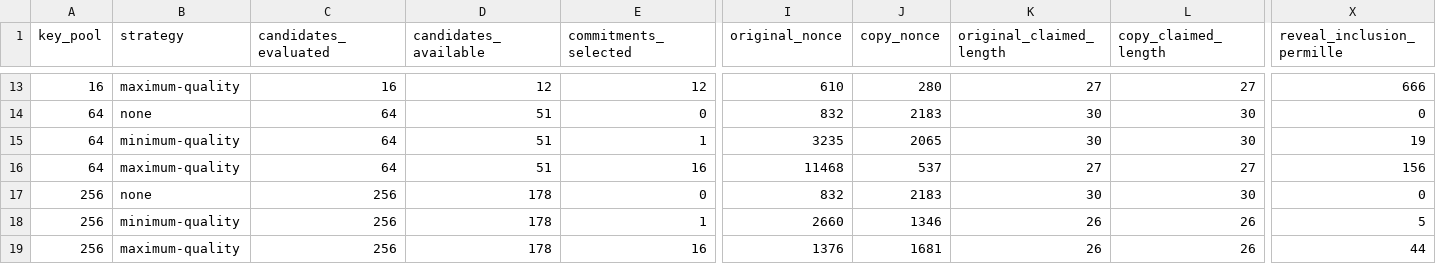
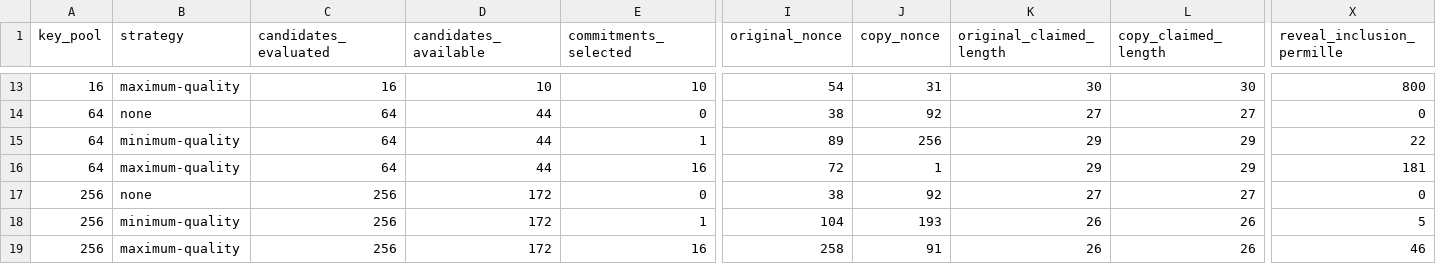
Before and after one commit to trevarj/sigil-coin, a CSV file: tools/simulation-output/strategy.csv, drawn as a sheet; only a part is shown, gaps mark what is left out; the diff covers the shown part only; the diff names each change by its address in the sheet, - before the commit and + after, or states it on an @@ line.

```diff
--- a/tools/simulation-output/strategy.csv
+++ b/tools/simulation-output/strategy.csv
-D13 (candidates_available): 12
+D13 (candidates_available): 10
-E13 (commitments_selected): 12
+E13 (commitments_selected): 10
-I13 (original_nonce): 610
+I13 (original_nonce): 54
-J13 (copy_nonce): 280
+J13 (copy_nonce): 31
-K13 (original_claimed_length): 27
+K13 (original_claimed_length): 30
-L13 (copy_claimed_length): 27
+L13 (copy_claimed_length): 30
-X13 (reveal_inclusion_permille): 666
+X13 (reveal_inclusion_permille): 800
-D14:D16 (candidates_available): 51
+D14:D16 (candidates_available): 44
-I14 (original_nonce): 832
+I14 (original_nonce): 38
-J14 (copy_nonce): 2183
+J14 (copy_nonce): 92
-K14 (original_claimed_length): 30
+K14 (original_claimed_length): 27
-L14 (copy_claimed_length): 30
+L14 (copy_claimed_length): 27
-I15 (original_nonce): 3235
+I15 (original_nonce): 89
-J15 (copy_nonce): 2065
+J15 (copy_nonce): 256
-K15 (original_claimed_length): 30
+K15 (original_claimed_length): 29
-L15 (copy_claimed_length): 30
+L15 (copy_claimed_length): 29
-X15 (reveal_inclusion_permille): 19
+X15 (reveal_inclusion_permille): 22
-I16 (original_nonce): 11468
+I16 (original_nonce): 72
-J16 (copy_nonce): 537
+J16 (copy_nonce): 1
-K16 (original_claimed_length): 27
+K16 (original_claimed_length): 29
-L16 (copy_claimed_length): 27
+L16 (copy_claimed_length): 29
-X16 (reveal_inclusion_permille): 156
+X16 (reveal_inclusion_permille): 181
-D17:D19 (candidates_available): 178
+D17:D19 (candidates_available): 172
-I17 (original_nonce): 832
+I17 (original_nonce): 38
-J17 (copy_nonce): 2183
+J17 (copy_nonce): 92
-K17 (original_claimed_length): 30
+K17 (original_claimed_length): 27
-L17 (copy_claimed_length): 30
+L17 (copy_claimed_length): 27
-I18 (original_nonce): 2660
+I18 (original_nonce): 104
-J18 (copy_nonce): 1346
+J18 (copy_nonce): 193
-I19 (original_nonce): 1376
+I19 (original_nonce): 258
-J19 (copy_nonce): 1681
+J19 (copy_nonce): 91
-X19 (reveal_inclusion_permille): 44
+X19 (reveal_inclusion_permille): 46
```
Also changed, not shown: 60 edited cells elsewhere in this file, tools/simulation-output/shares.csv, 47 other files.
